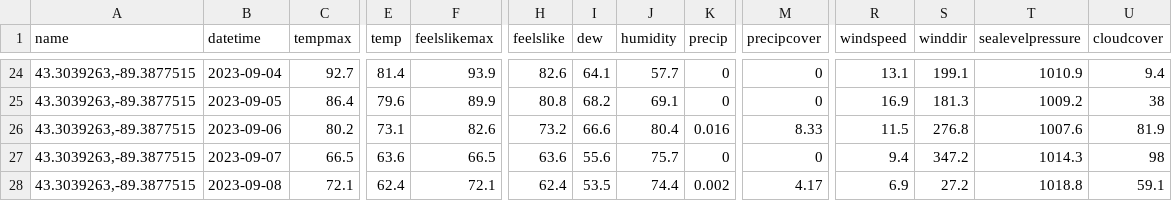
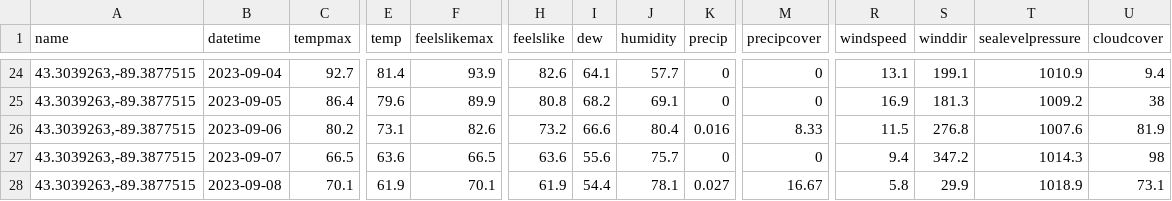
Before and after one commit to acperkins3/GDD-Plots-2023, a CSV file: ARLVisualCrossing.csv, drawn as a sheet; only a part is shown, gaps mark what is left out; the diff covers the shown part only; the diff names each change by its address in the sheet, - before the commit and + after, or states it on an @@ line.

```diff
--- a/ARLVisualCrossing.csv
+++ b/ARLVisualCrossing.csv
-C28 (tempmax): 72.1
+C28 (tempmax): 70.1
-E28 (temp): 62.4
+E28 (temp): 61.9
-F28 (feelslikemax): 72.1
+F28 (feelslikemax): 70.1
-H28 (feelslike): 62.4
+H28 (feelslike): 61.9
-I28 (dew): 53.5
+I28 (dew): 54.4
-J28 (humidity): 74.4
+J28 (humidity): 78.1
-K28 (precip): 0.002
+K28 (precip): 0.027
-M28 (precipcover): 4.17
+M28 (precipcover): 16.67
-R28 (windspeed): 6.9
+R28 (windspeed): 5.8
-S28 (winddir): 27.2
+S28 (winddir): 29.9
-T28 (sealevelpressure): 1018.8
+T28 (sealevelpressure): 1018.9
-U28 (cloudcover): 59.1
+U28 (cloudcover): 73.1
```
Also changed, not shown: 5 edited cells elsewhere in this file, CHMW3.csv, WMARS.csv, 2 other files.
